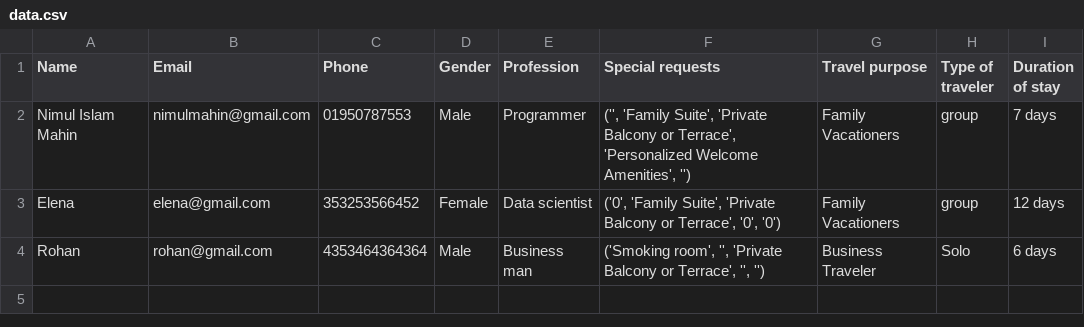
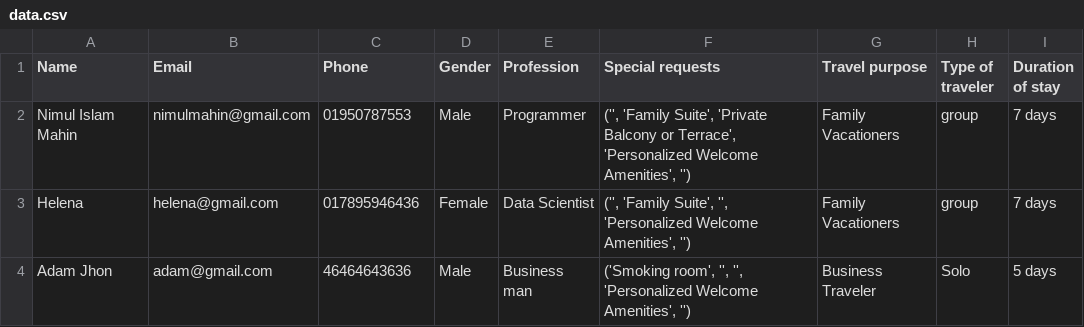
Before and after one commit to gitmahin/GuestGenius, a CSV file: data.csv, drawn as a sheet.

```diff
--- a/data.csv
+++ b/data.csv
@@ -2,3 +2,3 @@ Name,Email,Phone,Gender,Profession,Special requests,Travel purpose,Type of trave
 Nimul Islam Mahin,nimulmahin@gmail.com,01950787553,Male,Programmer,"('', 'Family Suite', 'Private Balcony or Terrace', 'Personalized Welcome Amenities', '')",Family Vacationers,group,7 days
-Elena,elena@gmail.com,353253566452,Female,Data scientist,"('0', 'Family Suite', 'Private Balcony or Terrace', '0', '0')",Family Vacationers,group,12 days
-Rohan,rohan@gmail.com,4353464364364,Male,Business man,"('Smoking room', '', 'Private Balcony or Terrace', '', '')",Business Traveler,Solo,6 days
+Helena,helena@gmail.com,017895946436,Female,Data Scientist,"('', 'Family Suite', '', 'Personalized Welcome Amenities', '')",Family Vacationers,group,7 days
+Adam Jhon,adam@gmail.com,46464643636,Male,Business man,"('Smoking room', '', '', 'Personalized Welcome Amenities', '')",Business Traveler,Solo,5 days
```
Also changed, not shown: 1 other file.
